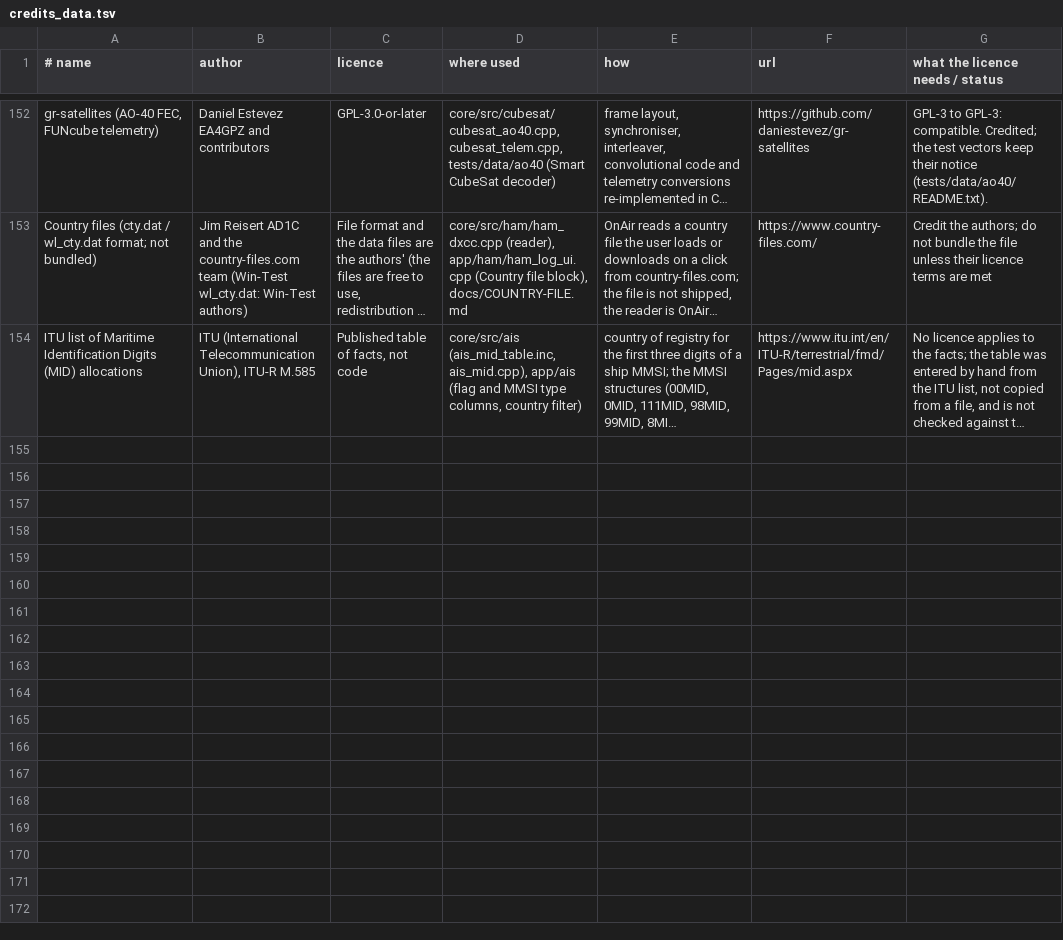
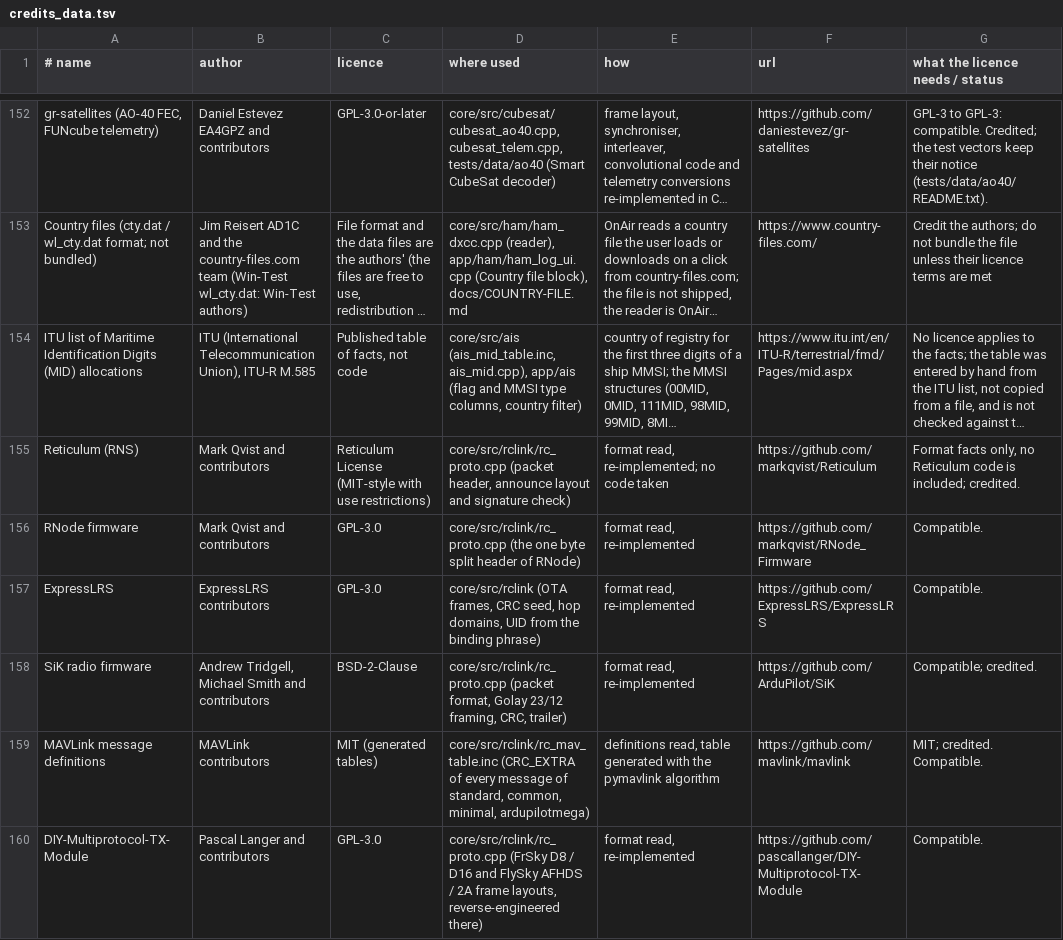
Before and after one commit to adswill/OnAir, a TSV file: tools/credits_data.tsv, drawn as a sheet; only a part is shown, gaps mark what is left out; long unchanged cells end in …; the diff names each change by its address in the sheet, - before the commit and + after, or states it on an @@ line.

```diff
--- a/tools/credits_data.tsv
+++ b/tools/credits_data.tsv
+row 155: Reticulum (RNS) | Mark Qvist and contributors | Reticulum License (MIT-style with use restrictions) | core/src/rclink/rc_proto.cpp (packet header, announce layout and signature check) | format read, re-implemented; no code taken | https://github.com/markqvist/Reticulum | Format facts only, no Reticulum code is included; credited.
+row 156: RNode firmware | Mark Qvist and contributors | GPL-3.0 | core/src/rclink/rc_proto.cpp (the one byte split header of RNode) | format read, re-implemented | https://github.com/markqvist/RNode_Firmware | Compatible.
+row 157: ExpressLRS | ExpressLRS contributors | GPL-3.0 | core/src/rclink (OTA frames, CRC seed, hop domains, UID from the binding phrase) | format read, re-implemented | https://github.com/ExpressLRS/ExpressLRS | Compatible.
+row 158: SiK radio firmware | Andrew Tridgell, Michael Smith and contributors | BSD-2-Clause | core/src/rclink/rc_proto.cpp (packet format, Golay 23/12 framing, CRC, trailer) | format read, re-implemented | https://github.com/ArduPilot/SiK | Compatible; credited.
+row 159: MAVLink message definitions | MAVLink contributors | MIT (generated tables) | core/src/rclink/rc_mav_table.inc (CRC_EXTRA of every message of standard, common, minimal, ardupilotmega) | definitions read, table generated with the pymavlink algorithm | https://github.com/mavlink/mavlink | MIT; credited. Compatible.
+row 160: DIY-Multiprotocol-TX-Module | Pascal Langer and contributors | GPL-3.0 | core/src/rclink/rc_proto.cpp (FrSky D8 / D16 and FlySky AFHDS / 2A frame layouts, reverse-engineered there) | format read, re-implemented | https://github.com/pascallanger/DIY-Multiprotocol-TX-Module | Compatible.
```
Also changed, not shown: 24 other files.
